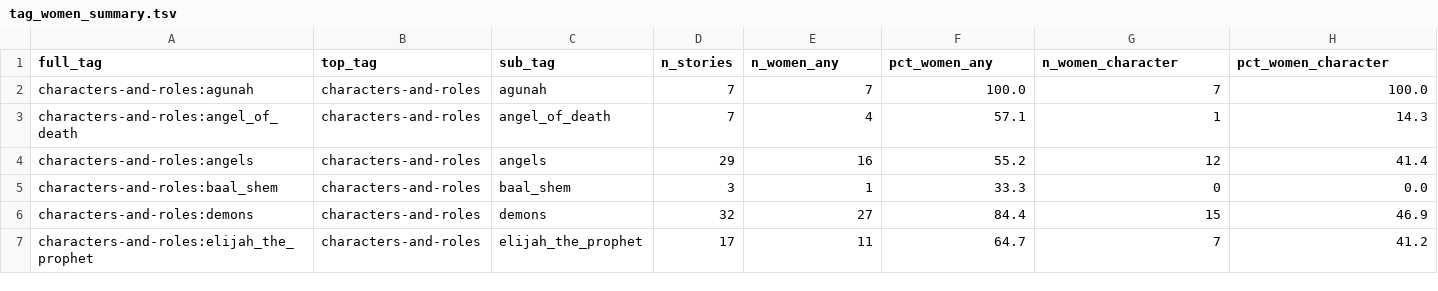
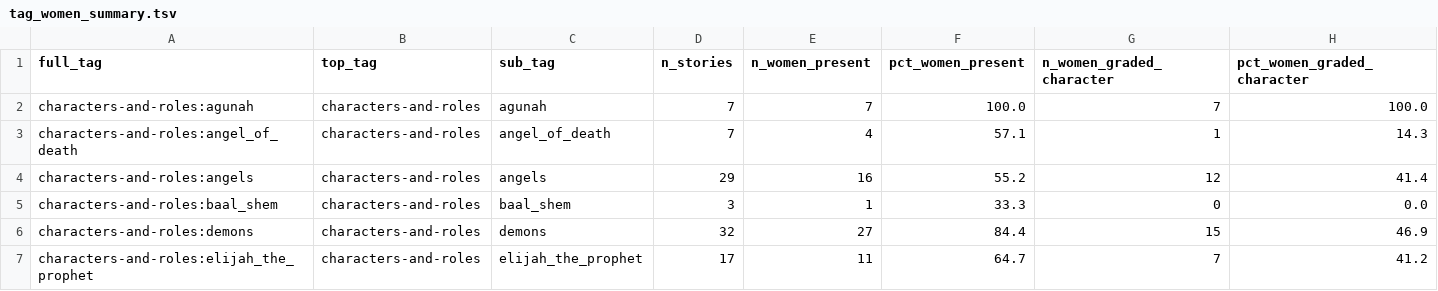
Before and after one commit to sinairusinek/Hasidigital, a TSV file: zenodo/women-9ed/tag_women_summary.tsv, drawn as a sheet; only a part is shown.

```diff
--- a/zenodo/women-9ed/tag_women_summary.tsv
+++ b/zenodo/women-9ed/tag_women_summary.tsv
@@ -1,2 +1,2 @@
-full_tag	top_tag	sub_tag	n_stories	n_women_any	pct_women_any	n_women_character	pct_women_character
+full_tag	top_tag	sub_tag	n_stories	n_women_present	pct_women_present	n_women_graded_character	pct_women_graded_character
 characters-and-roles:agunah	characters-and-roles	agunah	7	7	100.0	7	100.0
```
Also changed, not shown: zenodo/women-9ed/story_tags.tsv, zenodo/women-9ed/story_women.tsv, 3 other files.
